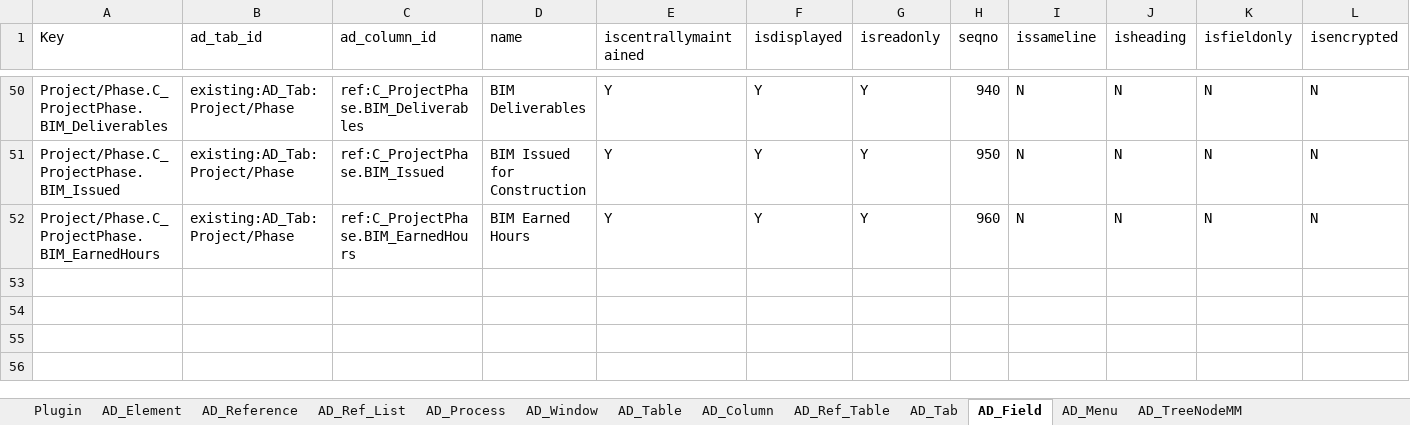
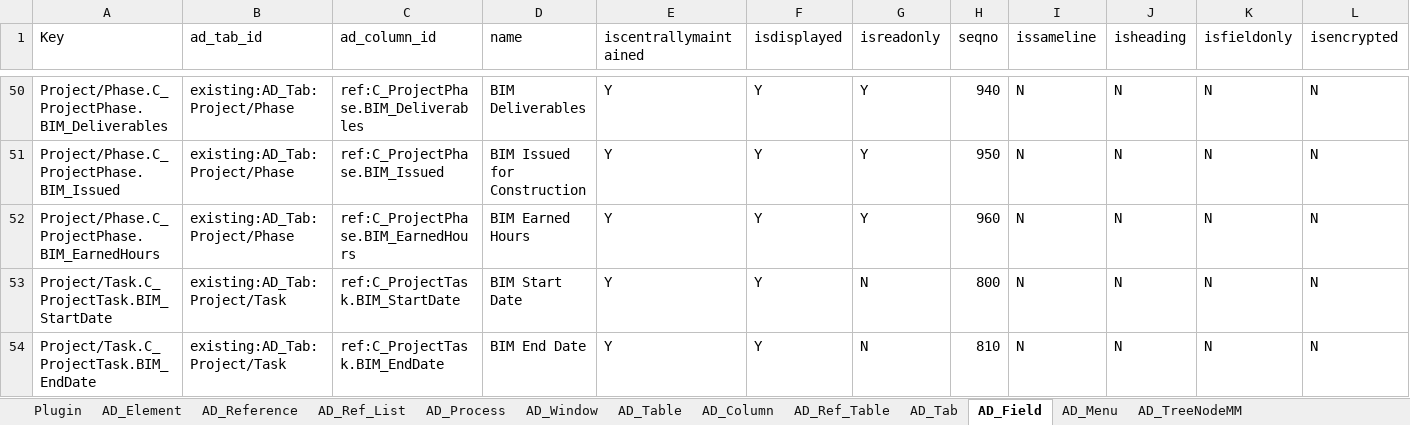
Before and after one commit to red1oon/bim-ootb, an Excel workbook: erp/plugins/models/BIM_Document.xlsx, sheet AD_Field, drawn as a sheet; only a part is shown, gaps mark what is left out; values as stored, in another font and other column widths than the file's, no borders; rows hold the shown columns only; the diff names each change by its address in the sheet, - before the commit and + after, or states it on an @@ line.

```diff
--- a/erp/plugins/models/BIM_Document.xlsx (sheet AD_Field)
+++ b/erp/plugins/models/BIM_Document.xlsx (sheet AD_Field)
+row 53: Project/Task.C_ProjectTask.BIM_StartDate | existing:AD_Tab:Project/Task | ref:C_ProjectTask.BIM_StartDate | BIM Start Date | Y | Y | N | 800 | N | N | N | N
+row 54: Project/Task.C_ProjectTask.BIM_EndDate | existing:AD_Tab:Project/Task | ref:C_ProjectTask.BIM_EndDate | BIM End Date | Y | Y | N | 810 | N | N | N | N
```
Also changed, not shown: sheet AD_Column, sheet AD_Element, 12 other files.
